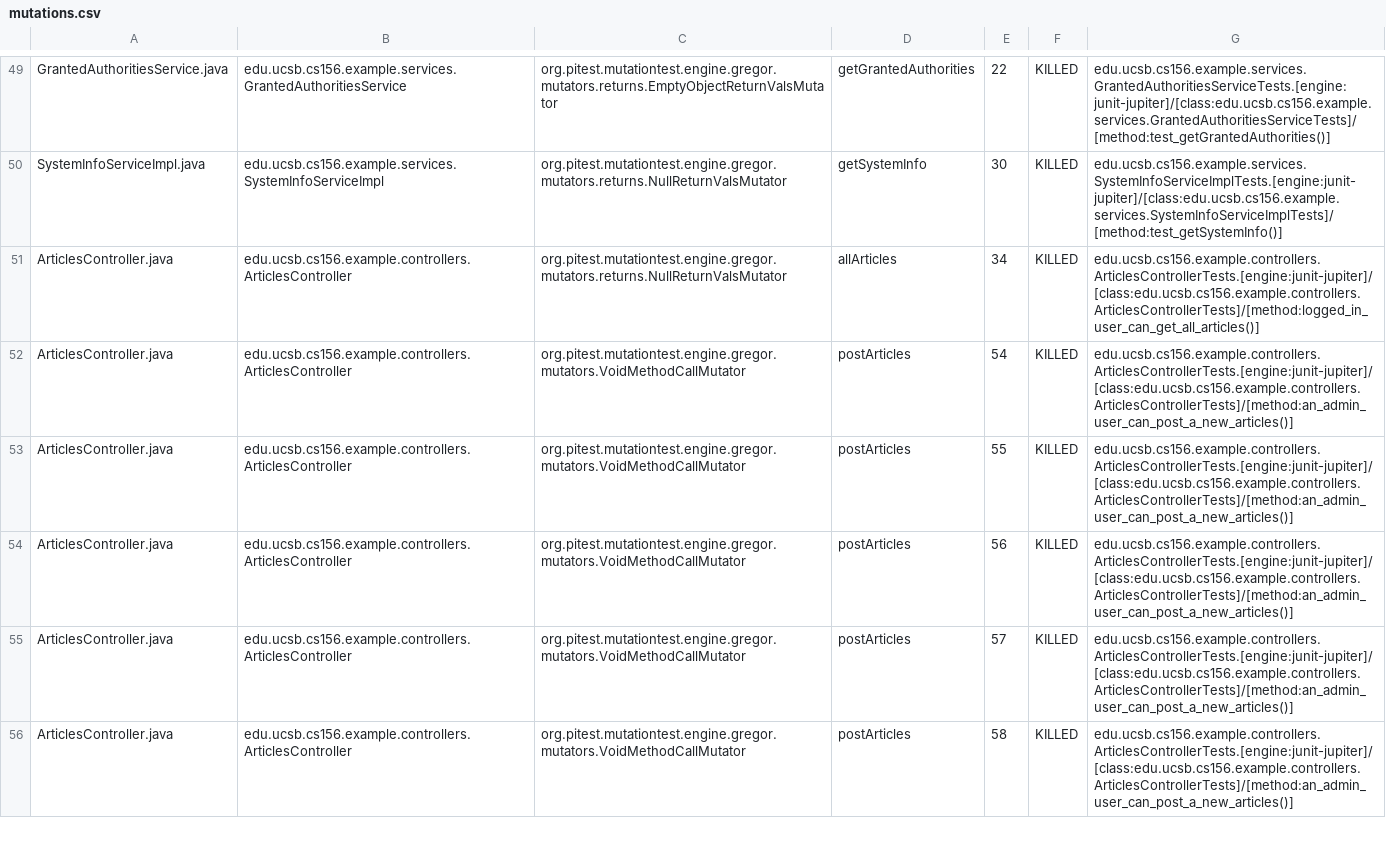
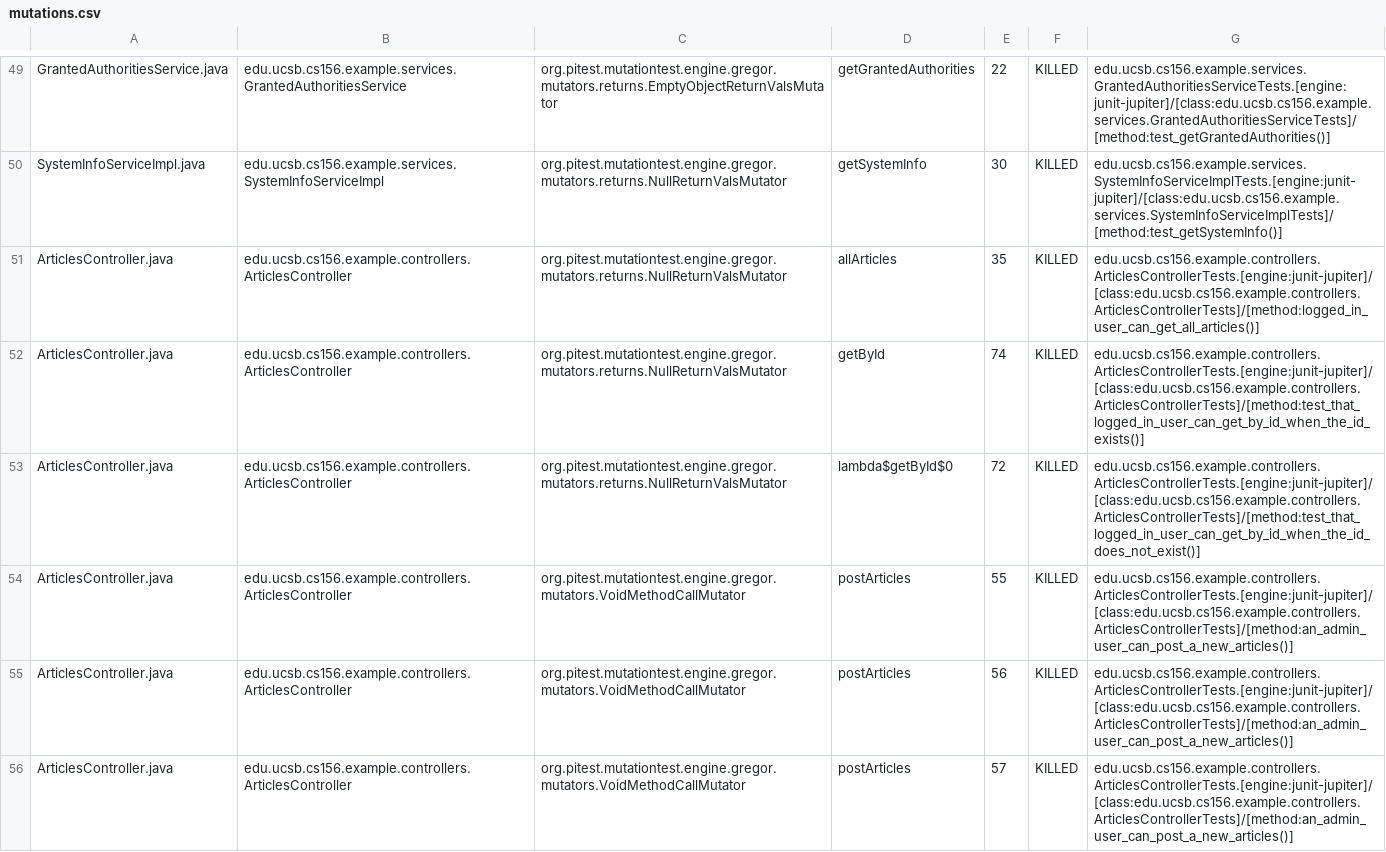
Before and after one commit to ucsb-cs156-f23/team02-f23-5pm-4, a CSV file: pitest/mutations.csv, drawn as a sheet; only a part is shown, gaps mark what is left out; the shorter side is filled out with more unchanged rows; the diff covers the shown part only.

Commit message:
Deploying to gh-pages from @ ucsb-cs156-f23/team02-f23-5pm-4@ea906a31edc33977502a24a11b6db3623024f438 🚀

```diff
--- a/pitest/mutations.csv
+++ b/pitest/mutations.csv
@@ -50,4 +50,5 @@ GrantedAuthoritiesService.java,edu.ucsb.cs156.example.services.GrantedAuthoritie
 SystemInfoServiceImpl.java,edu.ucsb.cs156.example.services.SystemInfoServiceImpl,org.pitest.mutationtest.engine.gregor.mutators.returns.NullReturnValsMutator,getSystemInfo,30,KILLED,edu.ucsb.cs156.example.services.SystemInfoServiceImplTests.[engine:junit-jupiter]/[class:edu.ucsb.cs156.example.services.SystemInfoServiceImplTests]/[method:test_getSystemInfo()]
-ArticlesController.java,edu.ucsb.cs156.example.controllers.ArticlesController,org.pitest.mutationtest.engine.gregor.mutators.returns.NullReturnValsMutator,allArticles,34,KILLED,edu.ucsb.cs156.example.controllers.ArticlesControllerTests.[engine:junit-jupiter]/[class:edu.ucsb.cs156.example.controllers.ArticlesControllerTests]/[method:logged_in_user_can_get_all_articles()]
-ArticlesController.java,edu.ucsb.cs156.example.controllers.ArticlesController,org.pitest.mutationtest.engine.gregor.mutators.VoidMethodCallMutator,postArticles,54,KILLED,edu.ucsb.cs156.example.controllers.ArticlesControllerTests.[engine:junit-jupiter]/[class:edu.ucsb.cs156.example.controllers.ArticlesControllerTests]/[method:an_admin_user_can_post_a_new_articles()]
+ArticlesController.java,edu.ucsb.cs156.example.controllers.ArticlesController,org.pitest.mutationtest.engine.gregor.mutators.returns.NullReturnValsMutator,allArticles,35,KILLED,edu.ucsb.cs156.example.controllers.ArticlesControllerTests.[engine:junit-jupiter]/[class:edu.ucsb.cs156.example.controllers.ArticlesControllerTests]/[method:logged_in_user_can_get_all_articles()]
+ArticlesController.java,edu.ucsb.cs156.example.controllers.ArticlesController,org.pitest.mutationtest.engine.gregor.mutators.returns.NullReturnValsMutator,getById,74,KILLED,edu.ucsb.cs156.example.controllers.ArticlesControllerTests.[engine:junit-jupiter]/[class:edu.ucsb.cs156.example.controllers.ArticlesControllerTests]/[method:test_that_logged_in_user_can_get_by_id_when_the_id_exists()]
+ArticlesController.java,edu.ucsb.cs156.example.controllers.ArticlesController,org.pitest.mutationtest.engine.gregor.mutators.returns.NullReturnValsMutator,lambda$getById$0,72,KILLED,edu.ucsb.cs156.example.controllers.ArticlesControllerTests.[engine:junit-jupiter]/[class:edu.ucsb.cs156.example.controllers.ArticlesControllerTests]/[method:test_that_logged_in_user_can_get_by_id_when_the_id_does_not_exist()]
 ArticlesController.java,edu.ucsb.cs156.example.controllers.ArticlesController,org.pitest.mutationtest.engine.gregor.mutators.VoidMethodCallMutator,postArticles,55,KILLED,edu.ucsb.cs156.example.controllers.ArticlesControllerTests.[engine:junit-jupiter]/[class:edu.ucsb.cs156.example.controllers.ArticlesControllerTests]/[method:an_admin_user_can_post_a_new_articles()]
```
Also changed, not shown: 1 added row and 1 edited cell elsewhere in this file, 16 other files.
